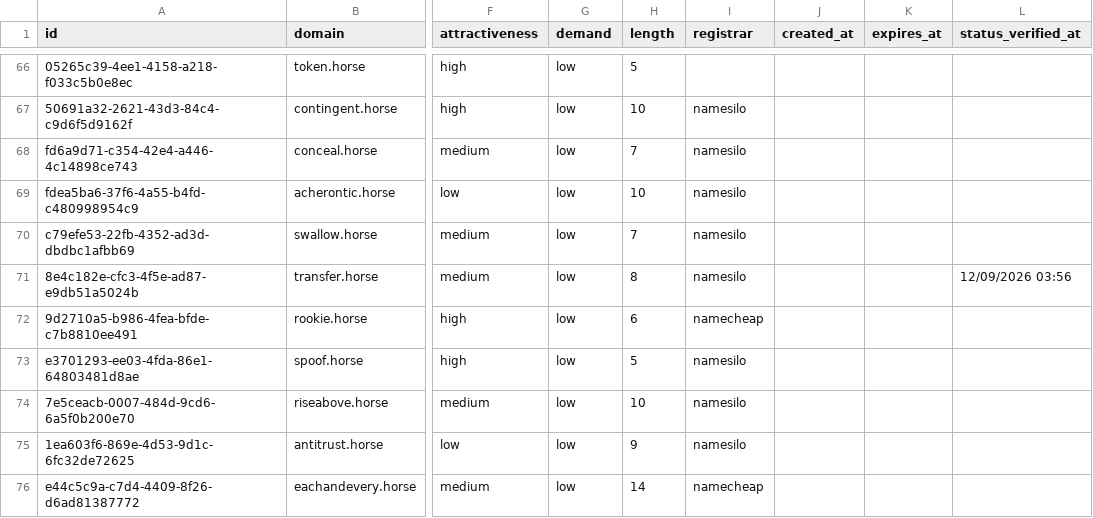
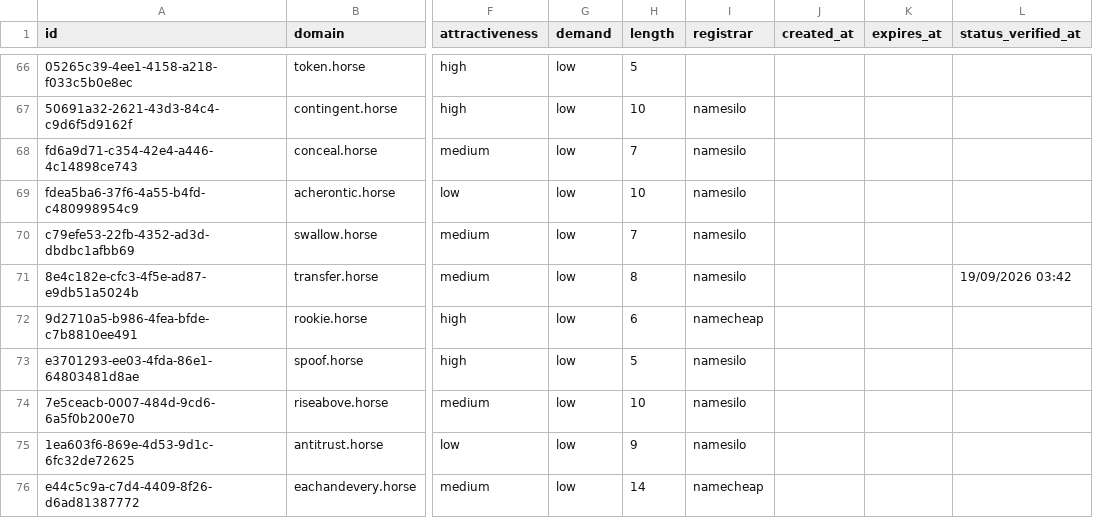
Before and after one commit to UniqueDomains/horse-oneword-domains, a CSV file: horse.csv, drawn as a sheet; only a part is shown, gaps mark what is left out; the diff names each change by its address in the sheet, - before the commit and + after, or states it on an @@ line.

Commit message:
Domains update

```diff
--- a/horse.csv
+++ b/horse.csv
-L71 (status_verified_at): 12/09/2026 03:56
+L71 (status_verified_at): 19/09/2026 03:42
```
Also changed, not shown: 4 other files.
